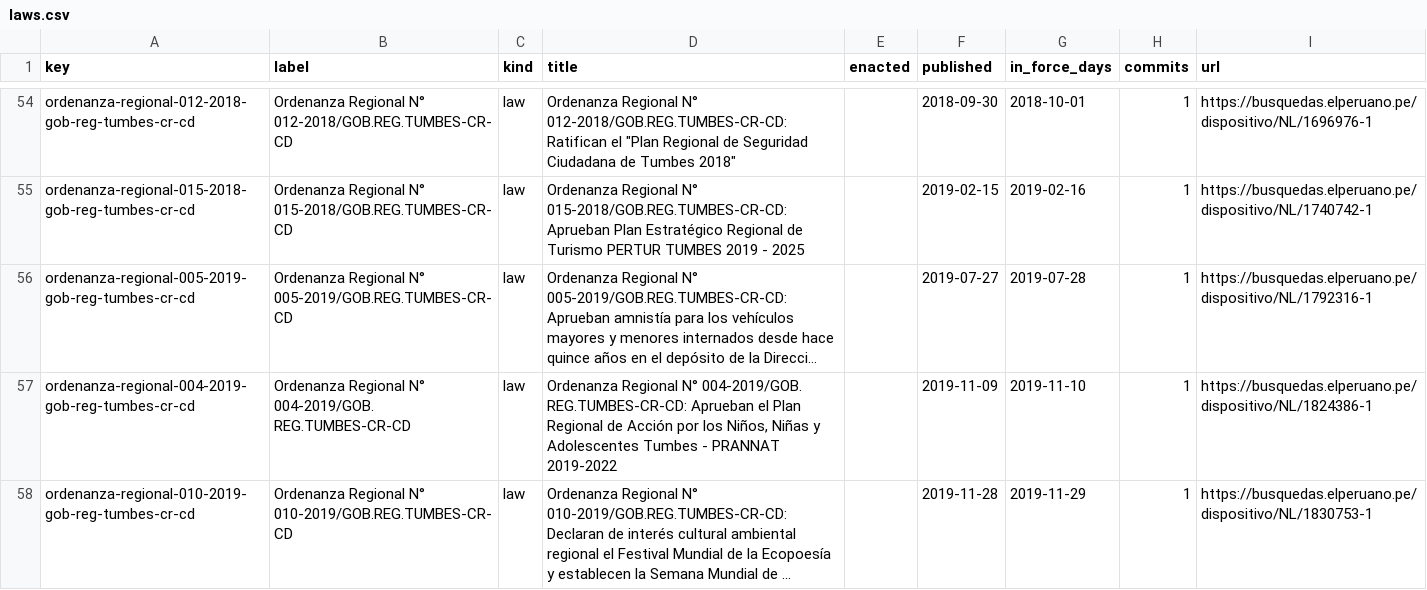
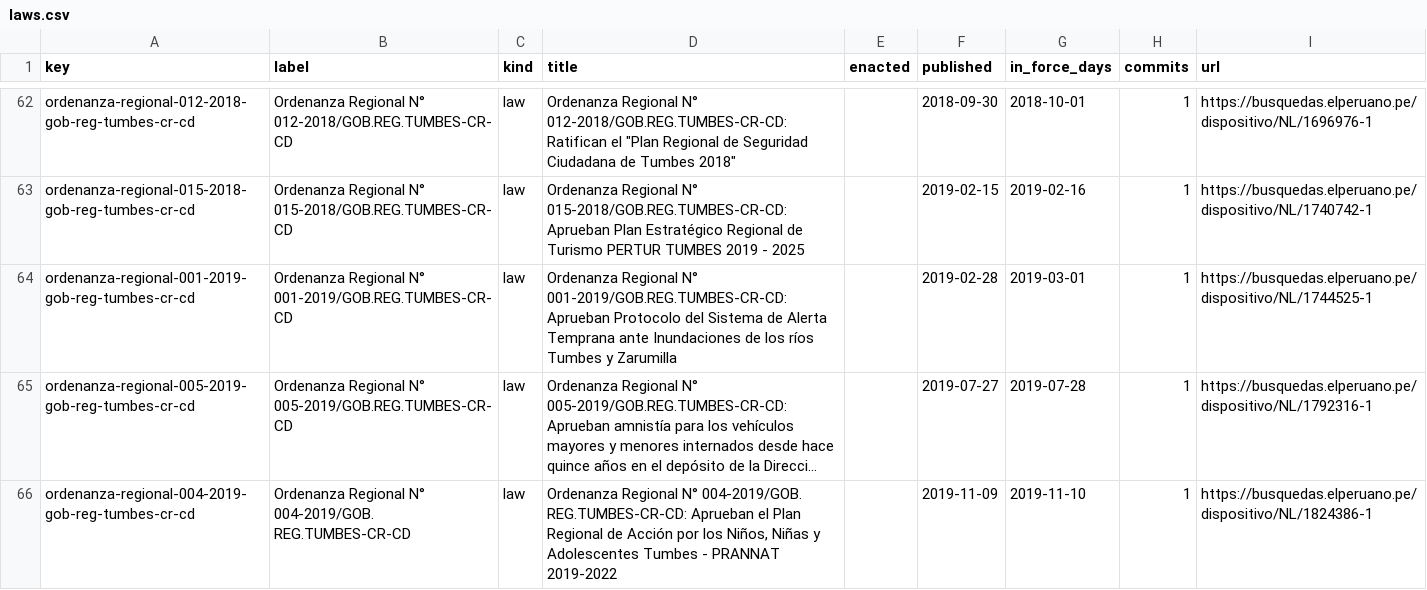
Before and after one commit to lexifina/peru-tumbes-law, a CSV file: data/laws.csv, drawn as a sheet; only a part is shown, gaps mark what is left out; the shorter side is filled out with more unchanged rows; long unchanged cells end in …; the diff covers the shown part only; the diff names each change by its address in the sheet, - before the commit and + after, or states it on an @@ line.

```diff
--- a/data/laws.csv
+++ b/data/laws.csv
+row 64: ordenanza-regional-001-2019-gob-reg-tumbes-cr-cd | Ordenanza Regional N° 001-2019/GOB.REG.TUMBES-CR-CD | law | Ordenanza Regional N° 001-2019/GOB.REG.TUMBES-CR-CD: Aprueban Protocolo del Sistema de Alerta Temprana ante Inundaciones de los ríos Tumbes y Zarumilla |  | 2019-02-28 | 2019-03-01 | 1 | https://busquedas.elperuano.pe/dispositivo/NL/1744525-1
```
Also changed, not shown: 11 added rows elsewhere in this file, data/commits.csv, 19 other files.
